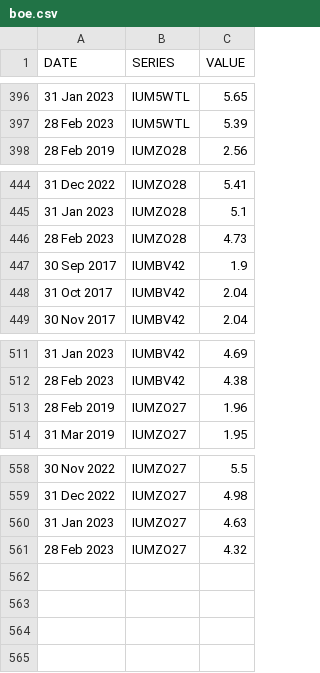
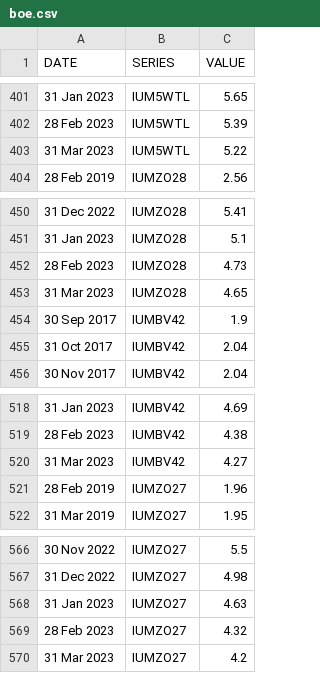
Before and after one commit to ONSdigital/bank-of-england-flat-data, a CSV file: boe.csv, drawn as a sheet; only a part is shown, gaps mark what is left out; the diff covers the shown part only; the diff names each change by its address in the sheet, - before the commit and + after, or states it on an @@ line.

```diff
--- a/boe.csv
+++ b/boe.csv
+row 403: 31 Mar 2023 | IUM5WTL | 5.22
+row 453: 31 Mar 2023 | IUMZO28 | 4.65
+row 520: 31 Mar 2023 | IUMBV42 | 4.27
+row 570: 31 Mar 2023 | IUMZO27 | 4.2
```
Also changed, not shown: 5 added rows elsewhere in this file.
